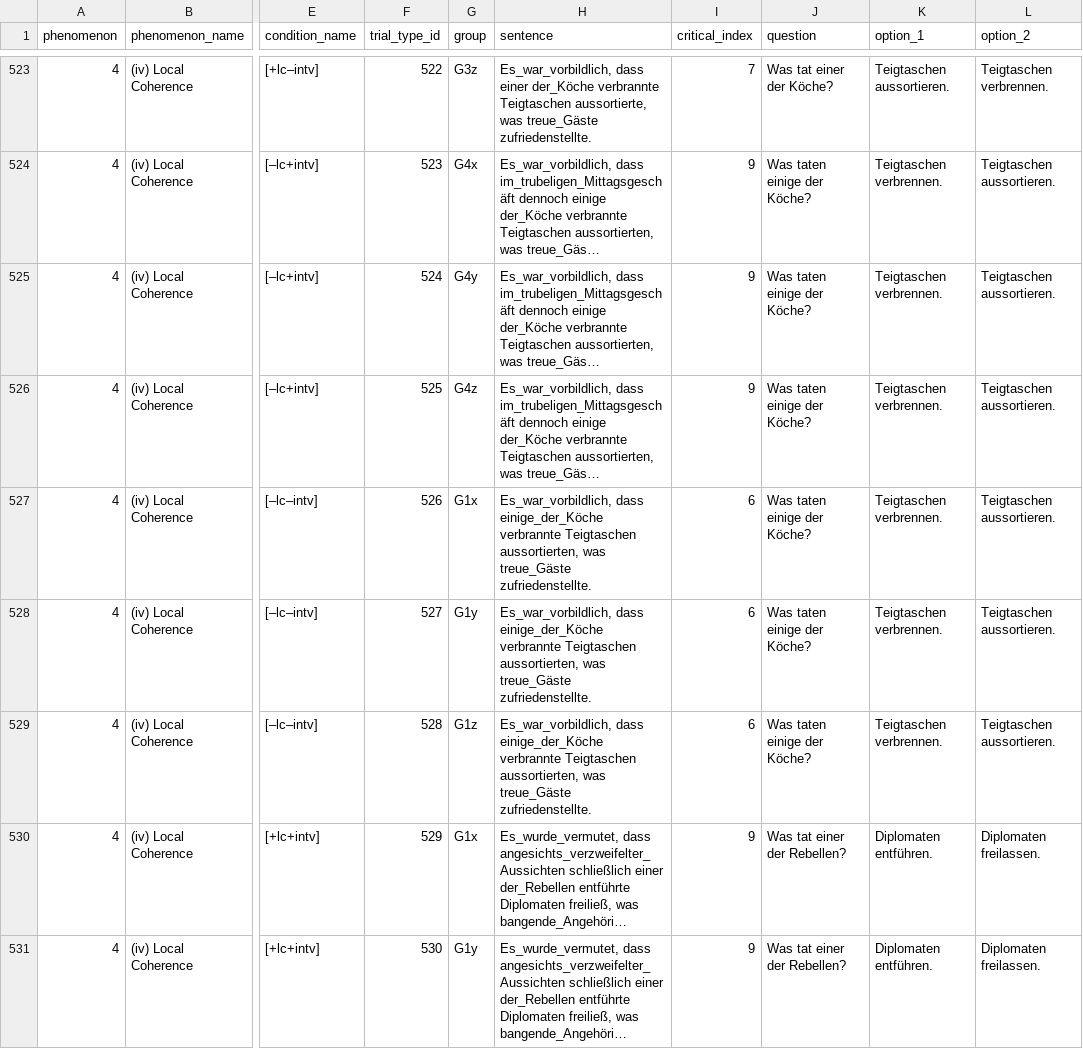
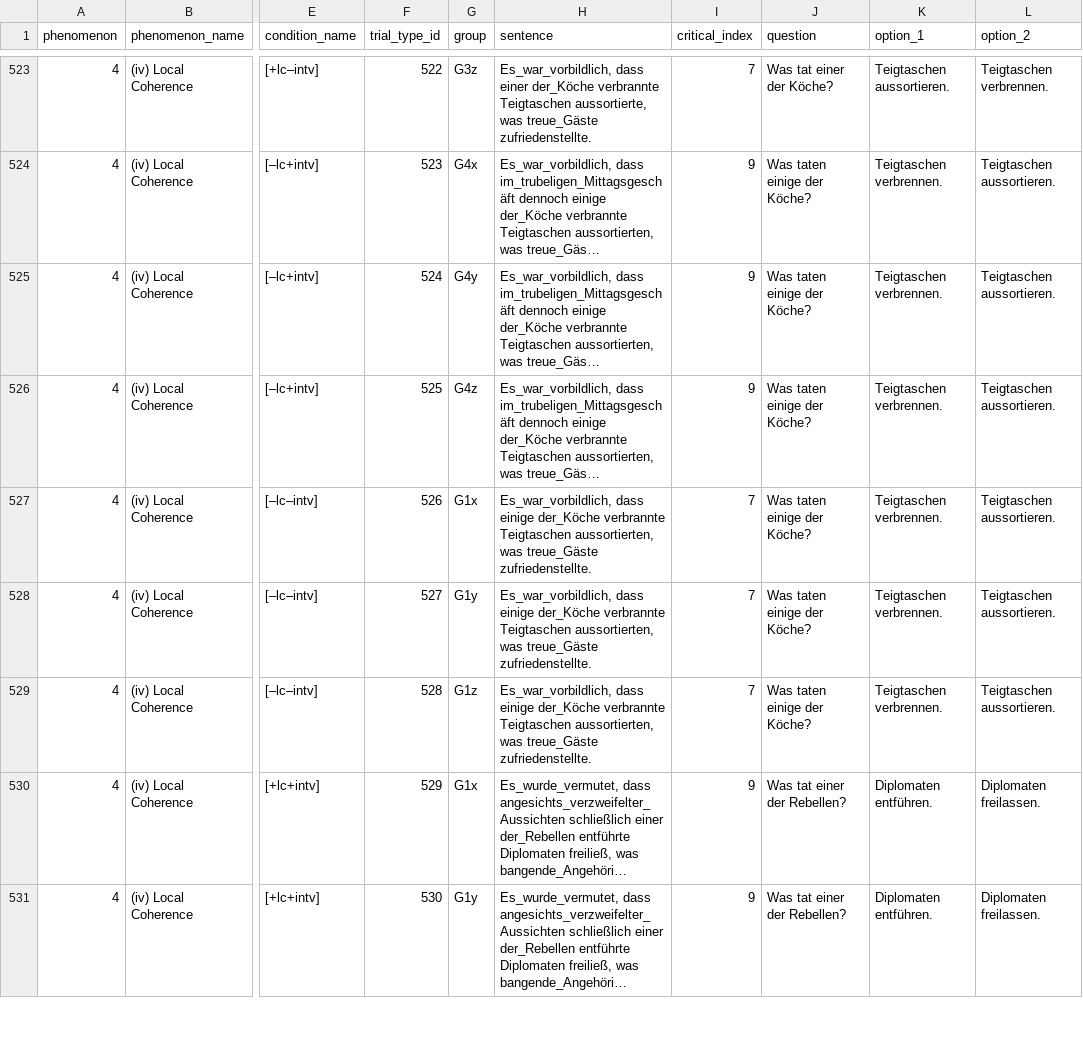
Before and after one commit to vrazitulis/german-benchmark-experiment, a CSV file: chunk_includes/benchmark_items.csv, drawn as a sheet; only a part is shown, gaps mark what is left out; long unchanged cells end in …; the diff names each change by its address in the sheet, - before the commit and + after, or states it on an @@ line.

Commit message:
fixed segmentation error

```diff
--- a/chunk_includes/benchmark_items.csv
+++ b/chunk_includes/benchmark_items.csv
-H527:H529 (sentence): Es_war_vorbildlich, dass einige_der_Köche verbrannte Teigtaschen…
+H527:H529 (sentence): Es_war_vorbildlich, dass einige der_Köche verbrannte Teigtaschen…
-I527:I529 (critical_index): 6
+I527:I529 (critical_index): 7
```
